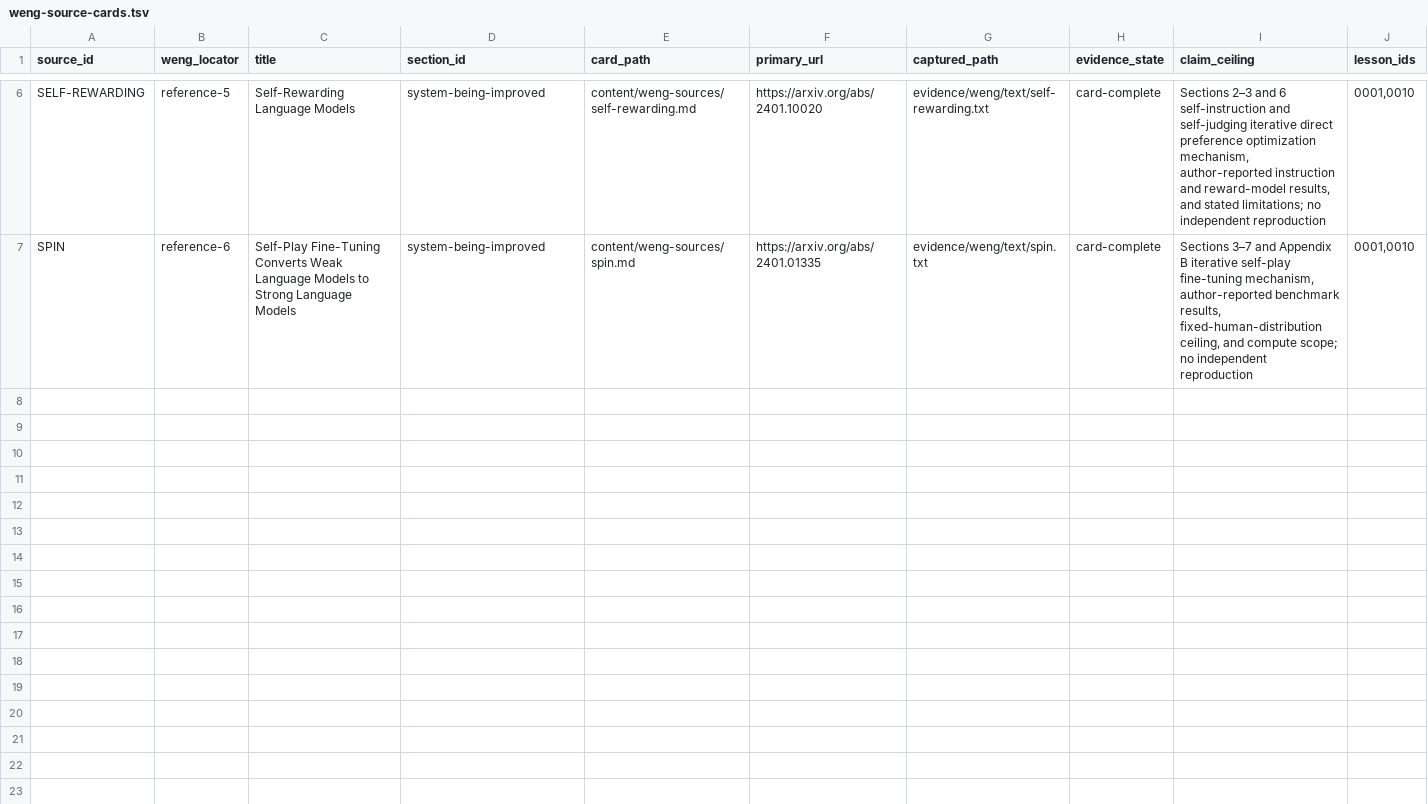
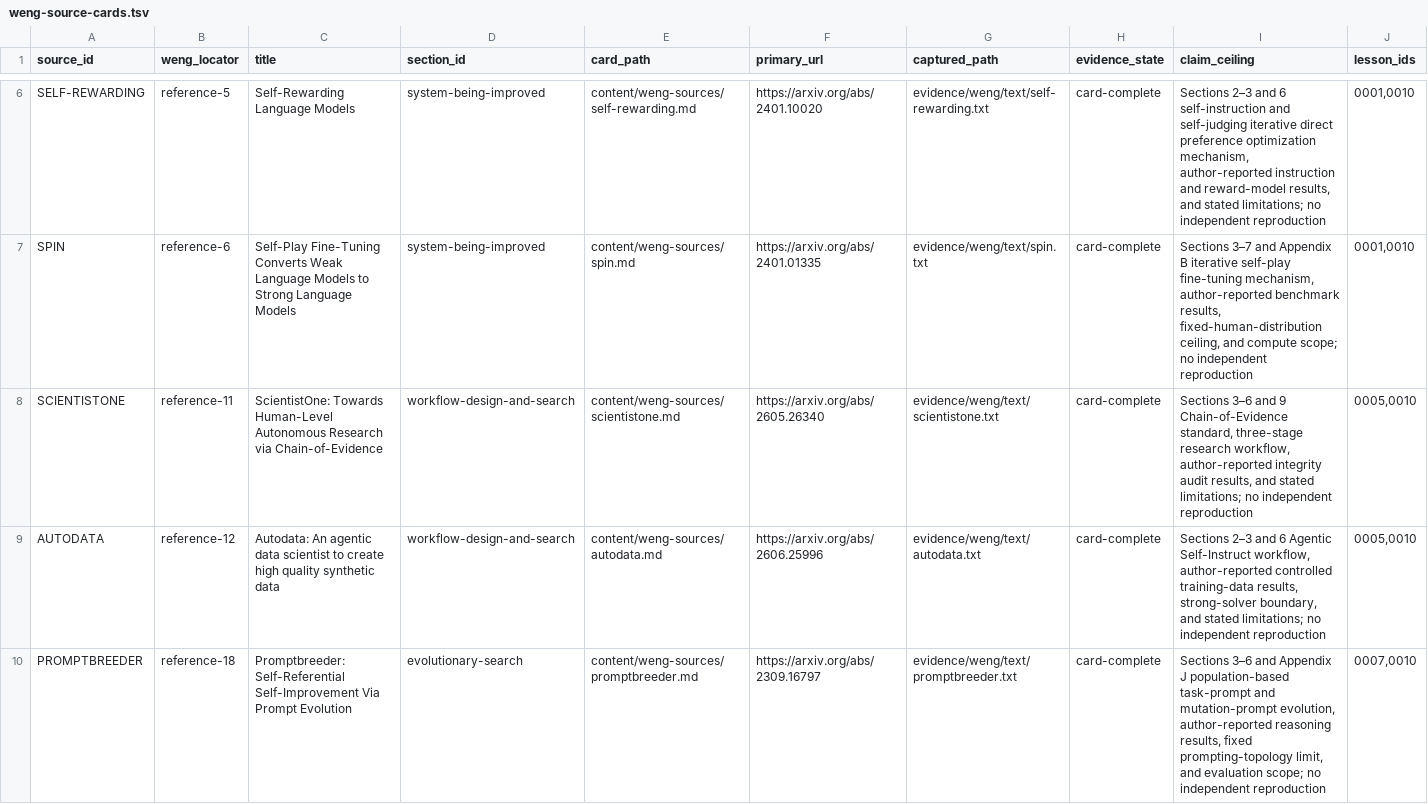
Before and after one commit to phi9t/harp, a TSV file: content/weng-source-cards.tsv, drawn as a sheet; only a part is shown, gaps mark what is left out; rows hold the shown columns only; the diff covers the shown part only; the diff names each change by its address in the sheet, - before the commit and + after, or states it on an @@ line.

Commit message:
docs: interpret Weng workflow evolution sources
Co-authored-by: TRAE CLI <noreply@bytedance.com>

```diff
--- a/content/weng-source-cards.tsv
+++ b/content/weng-source-cards.tsv
+row 8: SCIENTISTONE | reference-11 | ScientistOne: Towards Human-Level Autonomous Research via Chain-of-Evidence | workflow-design-and-search | content/weng-sources/scientistone.md | https://arxiv.org/abs/2605.26340 | evidence/weng/text/scientistone.txt | card-complete | Sections 3–6 and 9 Chain-of-Evidence standard, three-stage research workflow, author-reported integrity audit results, and stated limitations; no independent reproduction | 0005,0010
+row 9: AUTODATA | reference-12 | Autodata: An agentic data scientist to create high quality synthetic data | workflow-design-and-search | content/weng-sources/autodata.md | https://arxiv.org/abs/2606.25996 | evidence/weng/text/autodata.txt | card-complete | Sections 2–3 and 6 Agentic Self-Instruct workflow, author-reported controlled training-data results, strong-solver boundary, and stated limitations; no independent reproduction | 0005,0010
+row 10: PROMPTBREEDER | reference-18 | Promptbreeder: Self-Referential Self-Improvement Via Prompt Evolution | evolutionary-search | content/weng-sources/promptbreeder.md | https://arxiv.org/abs/2309.16797 | evidence/weng/text/promptbreeder.txt | card-complete | Sections 3–6 and Appendix J population-based task-prompt and mutation-prompt evolution, author-reported reasoning results, fixed prompting-topology limit, and evaluation scope; no independent reproduction | 0007,0010
```
Also changed, not shown: 3 added rows elsewhere in this file, content/sources/evidence_graph.tsv, content/sources/source_registry.tsv, 7 other files.
